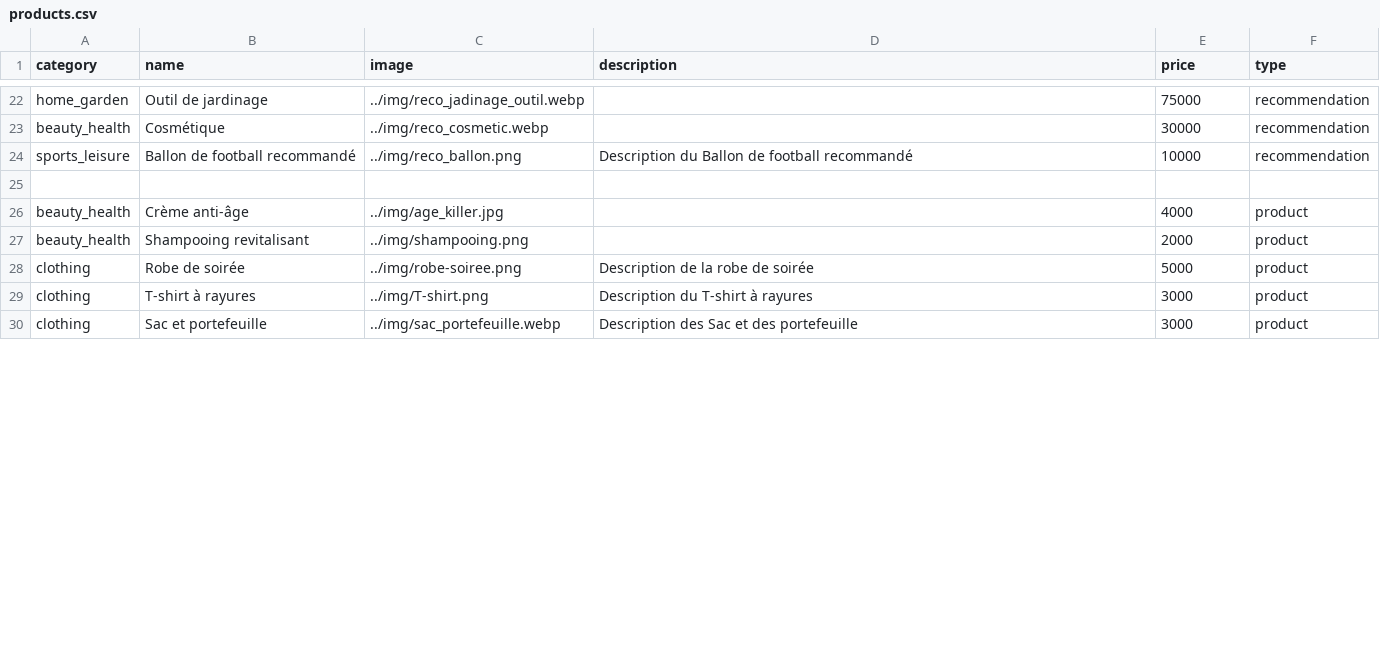
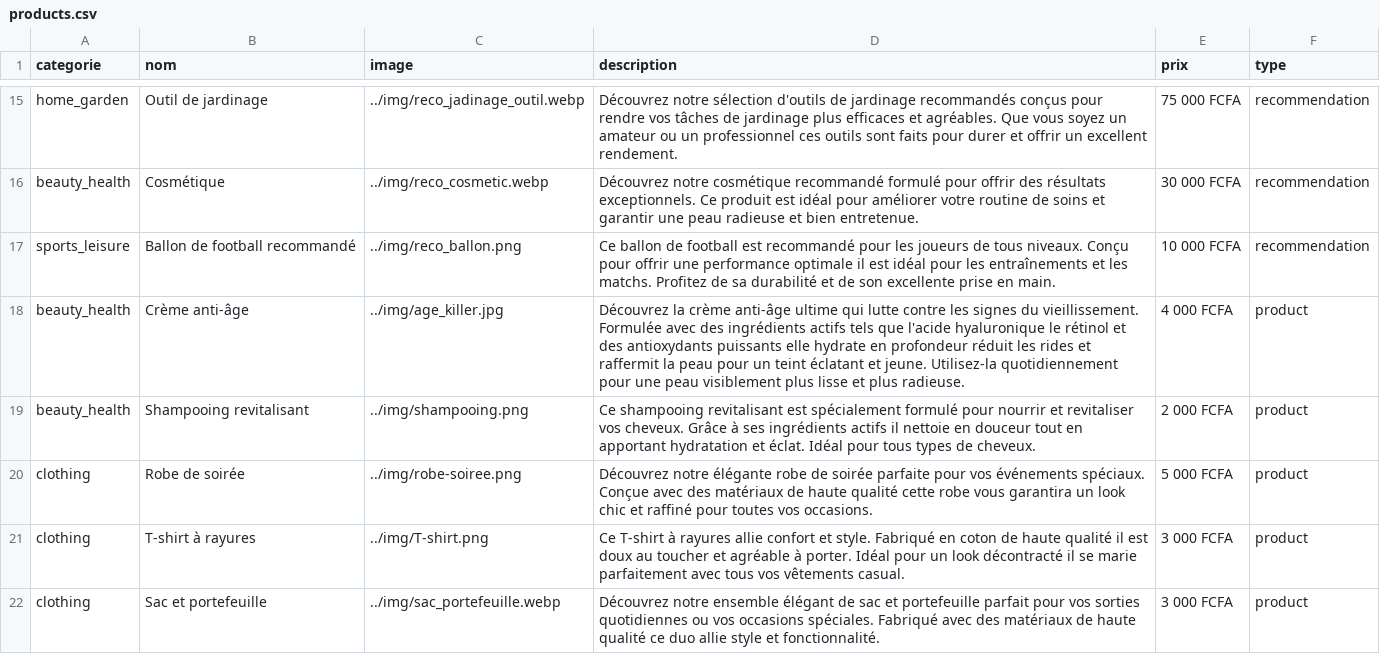
Before and after one commit to AbdoulSalam407/serveur, a CSV file: data/products.csv, drawn as a sheet; only a part is shown, gaps mark what is left out; removed rows and columns are numbered as before the commit, all else as after; the diff covers the shown part only; the diff names each change by its address in the sheet, - before the commit and + after, or states it on an @@ line.

```diff
--- a/data/products.csv
+++ b/data/products.csv
-A1: category
+A1: categorie
-B1: name
+B1: nom
-E1: price
+E1: prix
-D15 (description): (empty)
+D15 (description): Découvrez notre sélection d'outils de jardinage recommandés conçus pour rendre vos tâches de jardinage plus efficaces et agréables. Que vous soyez un amateur ou un professionnel ces outils sont faits pour durer et offrir un excellent rendement.
-E15 (prix): 75000
+E15 (prix): 75 000 FCFA
-D16 (description): (empty)
+D16 (description): Découvrez notre cosmétique recommandé formulé pour offrir des résultats exceptionnels. Ce produit est idéal pour améliorer votre routine de soins et garantir une peau radieuse et bien entretenue.
-E16 (prix): 30000
+E16 (prix): 30 000 FCFA
-D17 (description): Description du Ballon de football recommandé
+D17 (description): Ce ballon de football est recommandé pour les joueurs de tous niveaux. Conçu pour offrir une performance optimale il est idéal pour les entraînements et les matchs. Profitez de sa durabilité et de son excellente prise en main.
-E17 (prix): 10000
+E17 (prix): 10 000 FCFA
-row 25: (empty)
-D18 (description): (empty)
+D18 (description): Découvrez la crème anti-âge ultime qui lutte contre les signes du vieillissement. Formulée avec des ingrédients actifs tels que l'acide hyaluronique le rétinol et des antioxydants puissants elle hydrate en profondeur réduit les rides et raffermit la peau pour un teint éclatant et jeune. Utilisez-la quotidiennement pour une peau visiblement plus lisse et plus radieuse.
-E18 (prix): 4000
+E18 (prix): 4 000 FCFA
-D19 (description): (empty)
+D19 (description): Ce shampooing revitalisant est spécialement formulé pour nourrir et revitaliser vos cheveux. Grâce à ses ingrédients actifs il nettoie en douceur tout en apportant hydratation et éclat. Idéal pour tous types de cheveux.
-E19 (prix): 2000
+E19 (prix): 2 000 FCFA
-D20 (description): Description de la robe de soirée
+D20 (description): Découvrez notre élégante robe de soirée parfaite pour vos événements spéciaux. Conçue avec des matériaux de haute qualité cette robe vous garantira un look chic et raffiné pour toutes vos occasions.
-E20 (prix): 5000
+E20 (prix): 5 000 FCFA
-D21 (description): Description du T-shirt à rayures
+D21 (description): Ce T-shirt à rayures allie confort et style. Fabriqué en coton de haute qualité il est doux au toucher et agréable à porter. Idéal pour un look décontracté il se marie parfaitement avec tous vos vêtements casual.
-E21:E22 (prix): 3000
+E21:E22 (prix): 3 000 FCFA
-D22 (description): Description des Sac et des portefeuille
+D22 (description): Découvrez notre ensemble élégant de sac et portefeuille parfait pour vos sorties quotidiennes ou vos occasions spéciales. Fabriqué avec des matériaux de haute qualité ce duo allie style et fonctionnalité.
```
Also changed, not shown: 1 added row, 10 removed rows and 43 edited cells elsewhere in this file, 2 other files.
